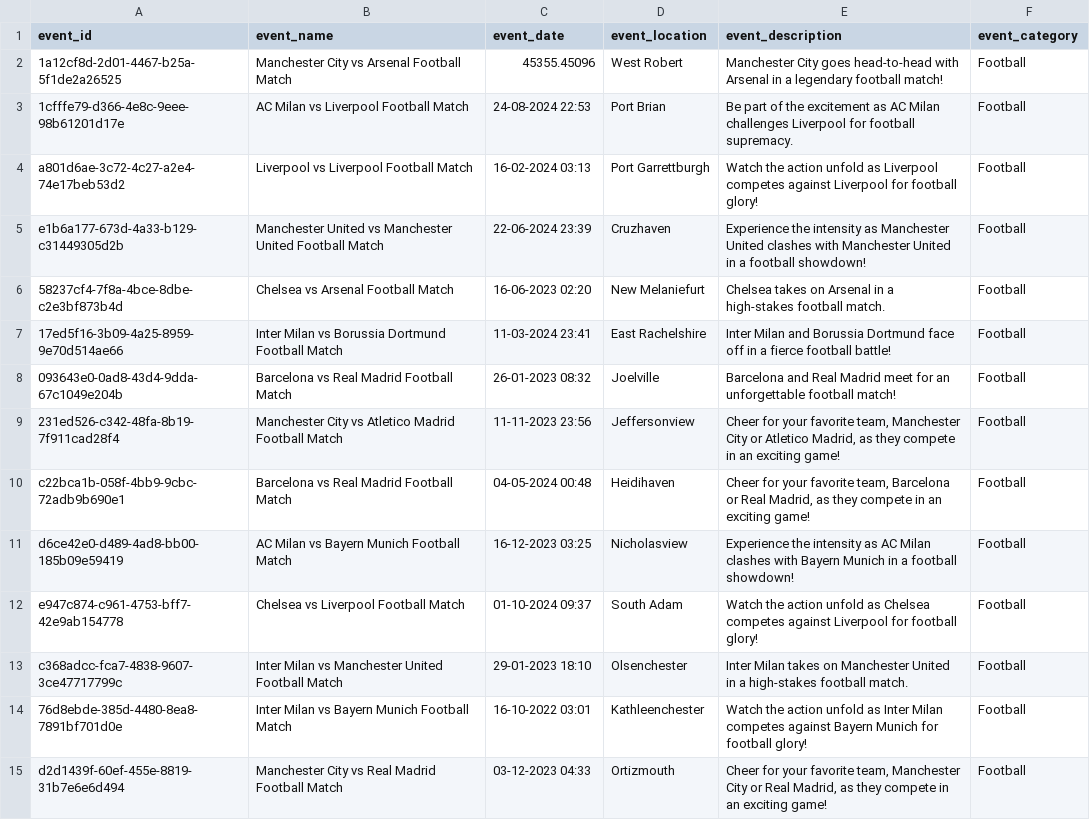
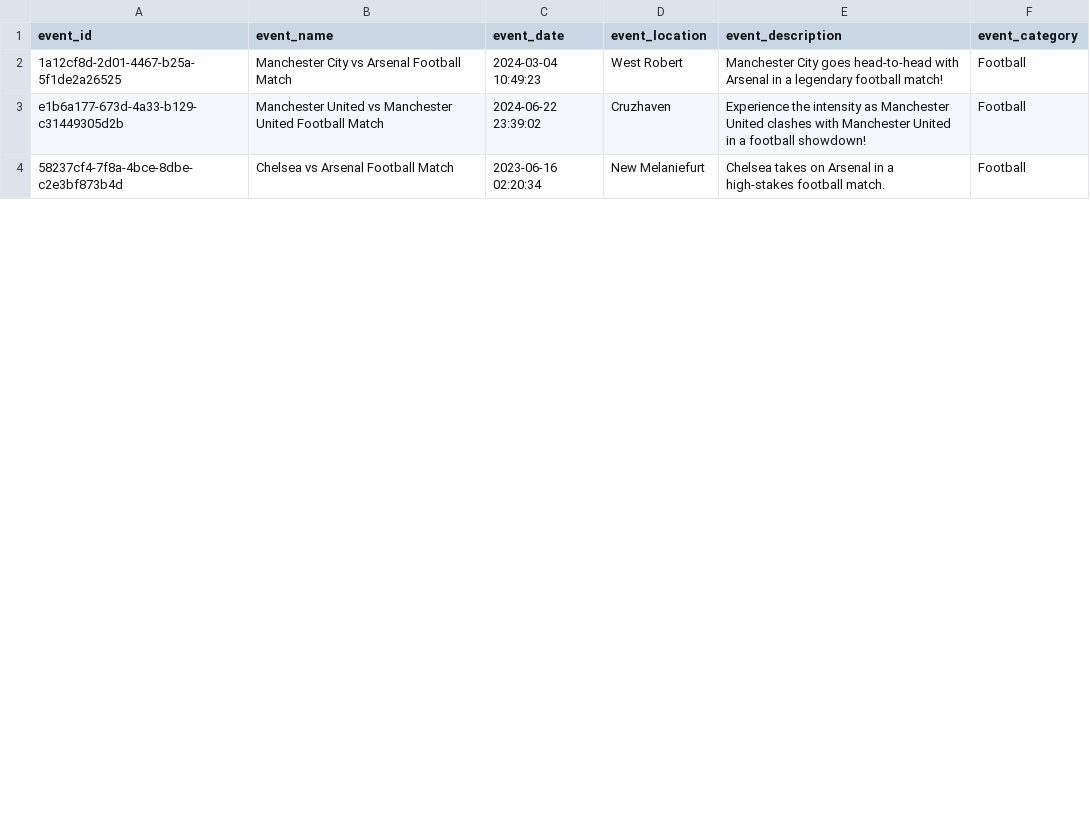
Before and after one commit to nav47neet/event_listing_platform, a CSV file: football_data_temp.csv, drawn as a sheet; only a part is shown; the diff covers the shown part only.

```diff
--- a/football_data_temp.csv
+++ b/football_data_temp.csv
@@ -1,15 +1,4 @@
 event_id,event_name,event_date,event_location,event_description,event_category
-1a12cf8d-2d01-4467-b25a-5f1de2a26525,Manchester City vs Arsenal Football Match,45355.45096,West Robert,Manchester City goes head-to-head with Arsenal in a legendary football match!,Football
-1cfffe79-d366-4e8c-9eee-98b61201d17e,AC Milan vs Liverpool Football Match,24-08-2024 22:53,Port Brian,Be part of the excitement as AC Milan challenges Liverpool for football supremacy.,Football
-a801d6ae-3c72-4c27-a2e4-74e17beb53d2,Liverpool vs Liverpool Football Match,16-02-2024 03:13,Port Garrettburgh,Watch the action unfold as Liverpool competes against Liverpool for football glory!,Football
-e1b6a177-673d-4a33-b129-c31449305d2b,Manchester United vs Manchester United Football Match,22-06-2024 23:39,Cruzhaven,Experience the intensity as Manchester United clashes with Manchester United in a football showdown!,Football
-58237cf4-7f8a-4bce-8dbe-c2e3bf873b4d,Chelsea vs Arsenal Football Match,16-06-2023 02:20,New Melaniefurt,Chelsea takes on Arsenal in a high-stakes football match.,Football
-17ed5f16-3b09-4a25-8959-9e70d514ae66,Inter Milan vs Borussia Dortmund Football Match,11-03-2024 23:41,East Rachelshire,Inter Milan and Borussia Dortmund face off in a fierce football battle!,Football
-093643e0-0ad8-43d4-9dda-67c1049e204b,Barcelona vs Real Madrid Football Match,26-01-2023 08:32,Joelville,Barcelona and Real Madrid meet for an unforgettable football match!,Football
-231ed526-c342-48fa-8b19-7f911cad28f4,Manchester City vs Atletico Madrid Football Match,11-11-2023 23:56,Jeffersonview,"Cheer for your favorite team, Manchester City or Atletico Madrid, as they compete in an exciting game!",Football
-c22bca1b-058f-4bb9-9cbc-72adb9b690e1,Barcelona vs Real Madrid Football Match,04-05-2024 00:48,Heidihaven,"Cheer for your favorite team, Barcelona or Real Madrid, as they compete in an exciting game!",Football
-d6ce42e0-d489-4ad8-bb00-185b09e59419,AC Milan vs Bayern Munich Football Match,16-12-2023 03:25,Nicholasview,Experience the intensity as AC Milan clashes with Bayern Munich in a football showdown!,Football
-e947c874-c961-4753-bff7-42e9ab154778,Chelsea vs Liverpool Football Match,01-10-2024 09:37,South Adam,Watch the action unfold as Chelsea competes against Liverpool for football glory!,Football
-c368adcc-fca7-4838-9607-3ce47717799c,Inter Milan vs Manchester United Football Match,29-01-2023 18:10,Olsenchester,Inter Milan takes on Manchester United in a high-stakes football match.,Football
-76d8ebde-385d-4480-8ea8-7891bf701d0e,Inter Milan vs Bayern Munich Football Match,16-10-2022 03:01,Kathleenchester,Watch the action unfold as Inter Milan competes against Bayern Munich for football glory!,Football
-d2d1439f-60ef-455e-8819-31b7e6e6d494,Manchester City vs Real Madrid Football Match,03-12-2023 04:33,Ortizmouth,"Cheer for your favorite team, Manchester City or Real Madrid, as they compete in an exciting game!",Football
+1a12cf8d-2d01-4467-b25a-5f1de2a26525,Manchester City vs Arsenal Football Match,2024-03-04 10:49:23,West Robert,Manchester City goes head-to-head with Arsenal in a legendary football match!,Football
+e1b6a177-673d-4a33-b129-c31449305d2b,Manchester United vs Manchester United Football Match,2024-06-22 23:39:02,Cruzhaven,Experience the intensity as Manchester United clashes with Manchester United in a football showdown!,Football
+58237cf4-7f8a-4bce-8dbe-c2e3bf873b4d,Chelsea vs Arsenal Football Match,2023-06-16 02:20:34,New Melaniefurt,Chelsea takes on Arsenal in a high-stakes football match.,Football
```
Also changed, not shown: 14 removed rows and 22 edited cells elsewhere in this file, football_data.csv, 4 other files.
